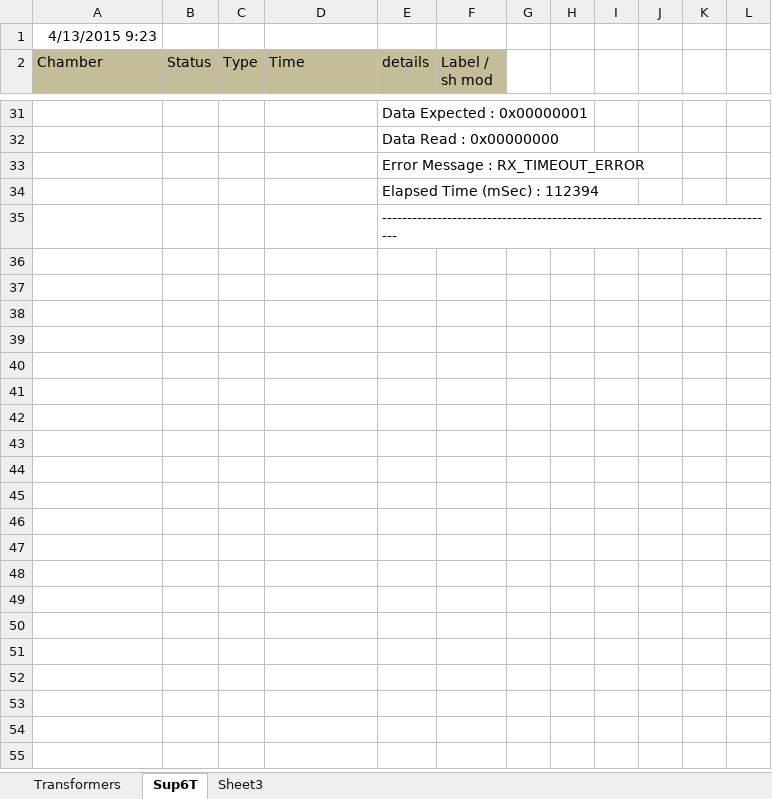
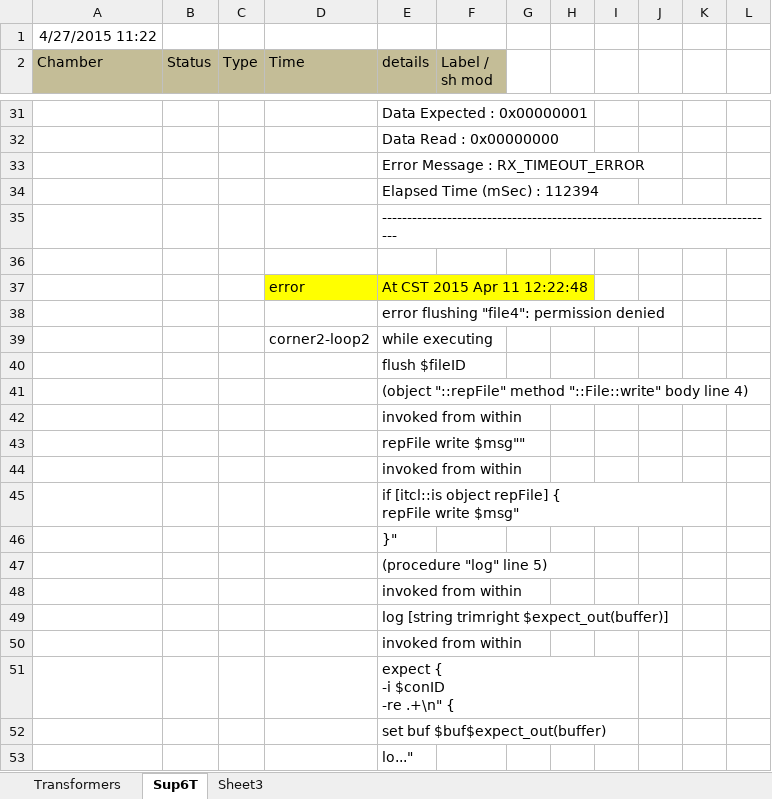
Before and after one commit to gaomeng1447/Test-Status, an Excel workbook: TestTrack_Since0403.xlsx, sheet Sup6T, drawn as a sheet; only a part is shown, gaps mark what is left out; values as stored, in another font and other column widths than the file's, no borders; ↵ is a line break in a cell; the diff covers the shown part only; the diff names each change by its address in the sheet, - before the commit and + after, or states it on an @@ line.

```diff
--- a/TestTrack_Since0403.xlsx (sheet Sup6T)
+++ b/TestTrack_Since0403.xlsx (sheet Sup6T)
-A1 (Chamber): 4/13/2015 9:23
+A1 (Chamber): 4/27/2015 11:22
+row 36: (empty)
+row 37:  |  |  | error | At CST 2015 Apr 11 12:22:48
+row 38:  |  |  |  | error flushing "file4": permission denied
+row 39:  |  |  | corner2-loop2 | while executing
+row 40:  |  |  |  | flush $fileID
+row 41:  |  |  |  | (object "::repFile" method "::File::write" body line 4)
+row 42:  |  |  |  | invoked from within
+row 43:  |  |  |  | repFile write $msg""
+row 44:  |  |  |  | invoked from within
+row 45:  |  |  |  | if [itcl::is object repFile] { ↵ repFile write $msg"
+row 46:  |  |  |  | }"
+row 47:  |  |  |  | (procedure "log" line 5)
+row 48:  |  |  |  | invoked from within
+row 49:  |  |  |  | log [string trimright $expect_out(buffer)]
+row 50:  |  |  |  | invoked from within
+row 51:  |  |  |  | expect { ↵ -i $conID ↵ -re .+\n" {
+row 52:  |  |  |  | set buf $buf$expect_out(buffer)
+row 53:  |  |  |  | lo..."
```
Also changed, not shown: 90 added rows, 3 edited cells and cell formats elsewhere in this sheet, sheet Transformers, 3 other files.
